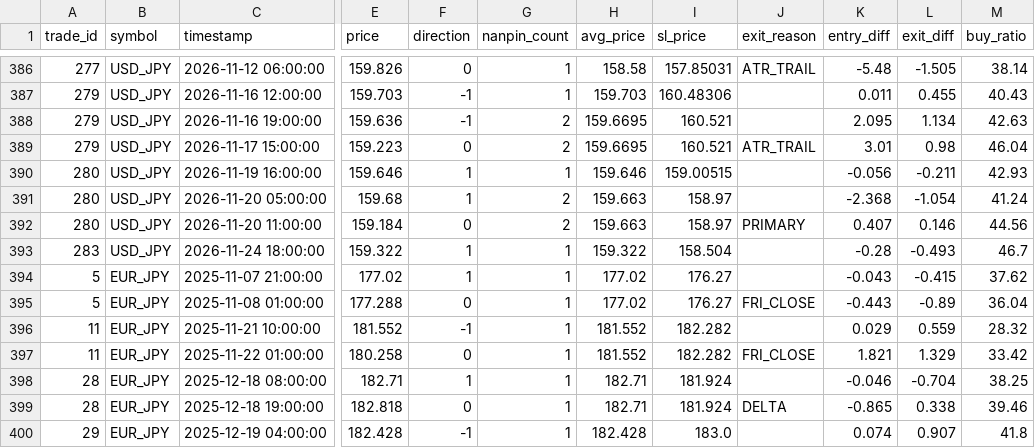
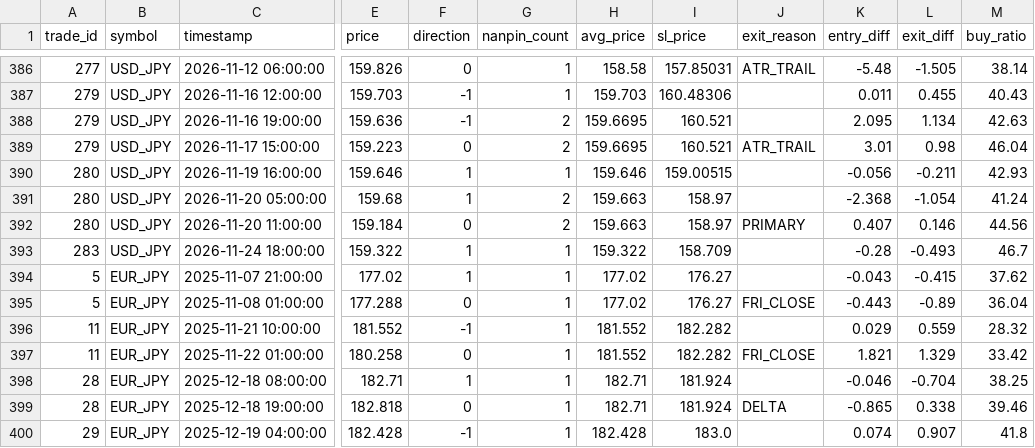
Before and after one commit to PJ-Baibain/pb-trade-log, a CSV file: events.csv, drawn as a sheet; only a part is shown, gaps mark what is left out; the diff names each change by its address in the sheet, - before the commit and + after, or states it on an @@ line.

```diff
--- a/events.csv
+++ b/events.csv
-I393 (sl_price): 158.504
+I393 (sl_price): 158.709
```
Also changed, not shown: equity.csv, trades.csv, 7 other files.
